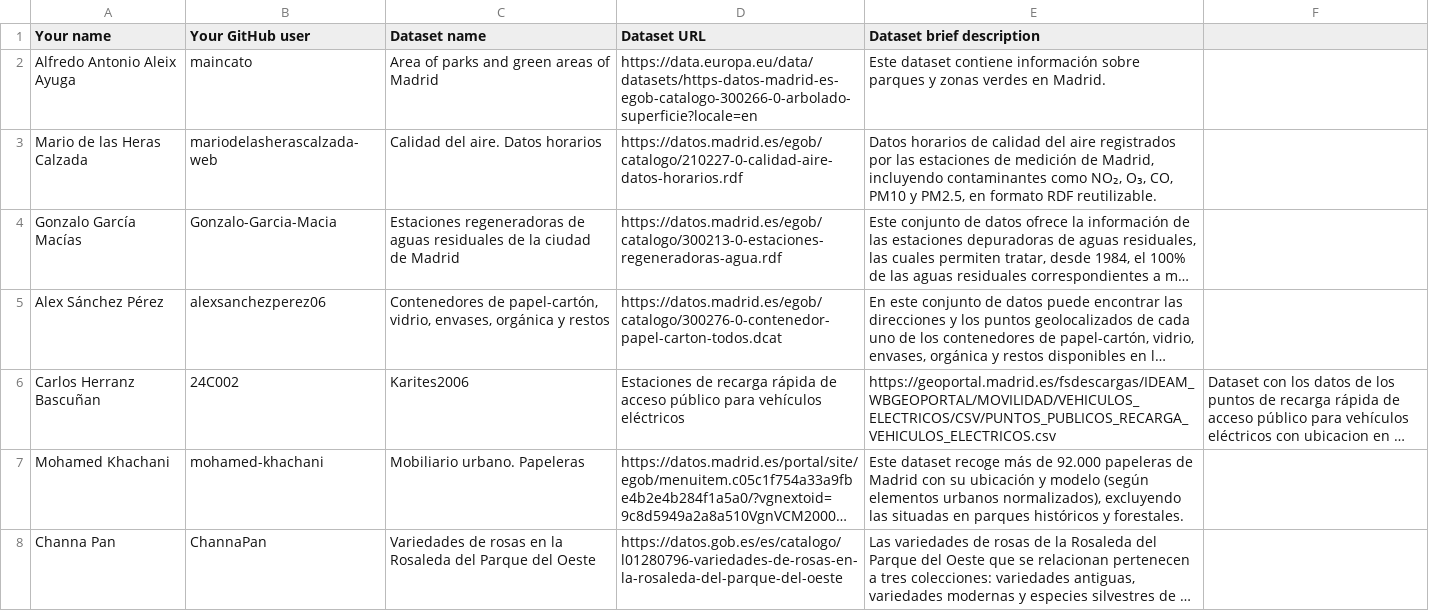
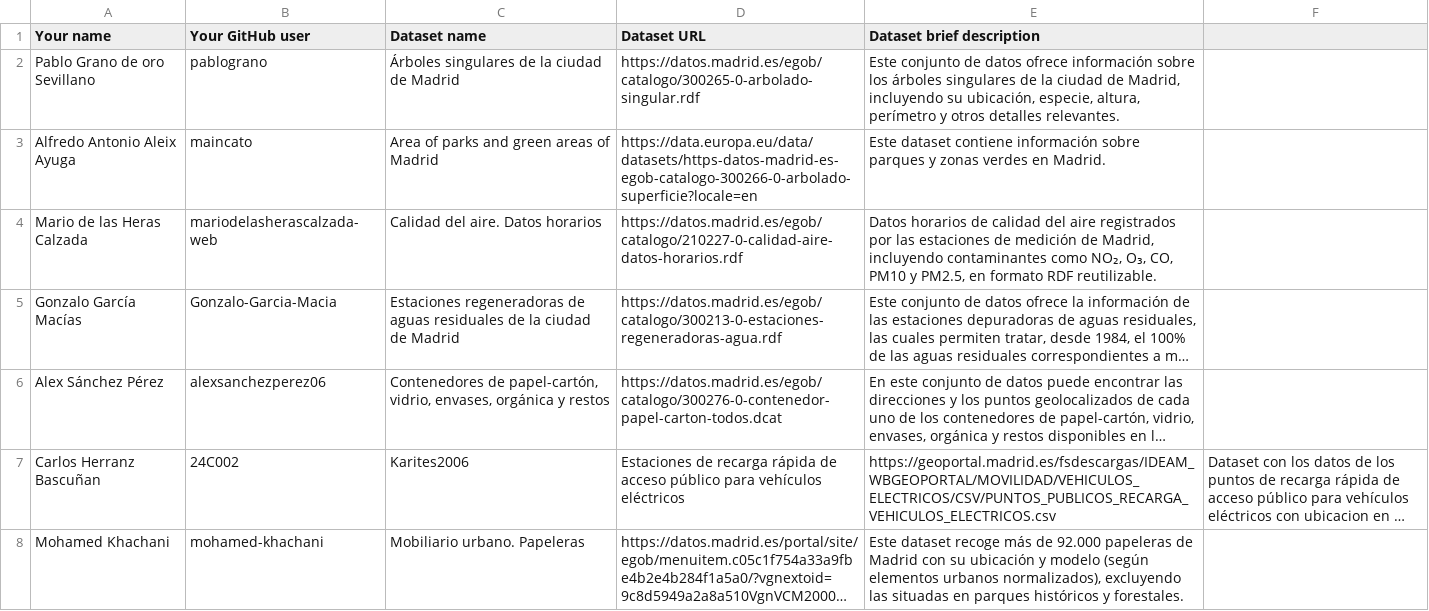
Before and after one commit to pablogranodeoro/Curso2025-2026-DataScience, a CSV file: Assignment1/DatasetDescriptions.csv, drawn as a sheet; only a part is shown; the shorter side is filled out with more unchanged rows; long unchanged cells end in …; the diff names each change by its address in the sheet, - before the commit and + after, or states it on an @@ line.

Commit message:
Update DatasetDescriptions.csv

```diff
--- a/Assignment1/DatasetDescriptions.csv
+++ b/Assignment1/DatasetDescriptions.csv
+row 2: Pablo Grano de oro Sevillano | pablograno | Árboles singulares de la ciudad de Madrid | https://datos.madrid.es/egob/catalogo/300265-0-arbolado-singular.rdf | Este conjunto de datos ofrece información sobre los árboles singulares de la ciudad de Madrid, incluyendo su ubicación, especie, altura, perímetro y otros detalles relevantes.
```
